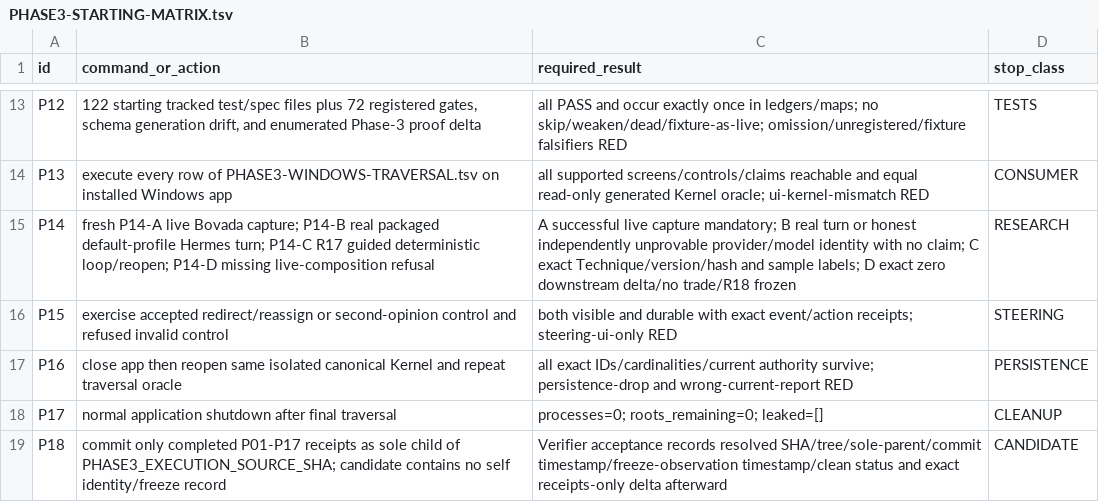
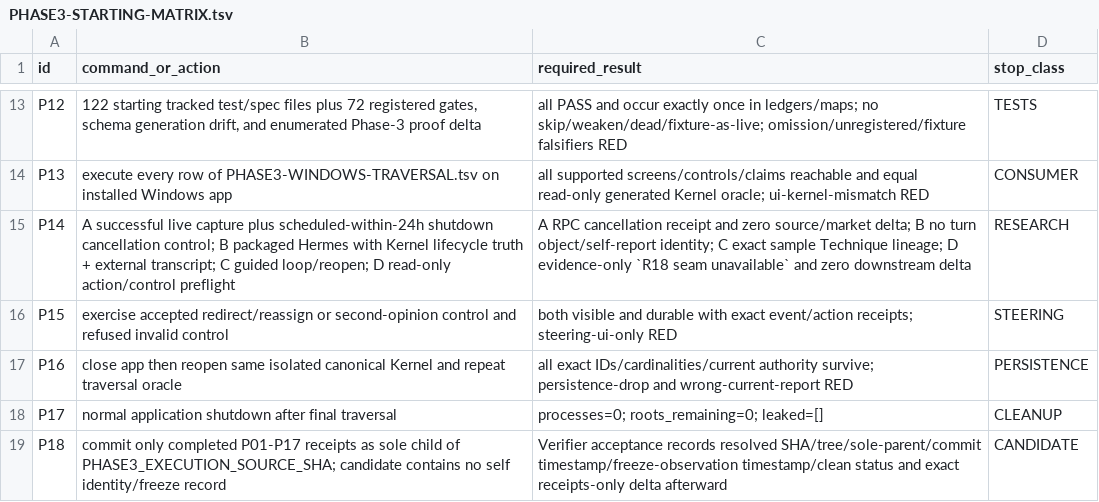
Before and after one commit to SidNig21/QuantFlow-Ontology, a TSV file: docs/orders/evidence/golden-baseline/phase3/PHASE3-STARTING-MATRIX.tsv, drawn as a sheet; only a part is shown, gaps mark what is left out.

```diff
--- a/docs/orders/evidence/golden-baseline/phase3/PHASE3-STARTING-MATRIX.tsv
+++ b/docs/orders/evidence/golden-baseline/phase3/PHASE3-STARTING-MATRIX.tsv
@@ -14,3 +14,3 @@ P12	122 starting tracked test/spec files plus 72 registered gates, schema genera
 P13	execute every row of PHASE3-WINDOWS-TRAVERSAL.tsv on installed Windows app	all supported screens/controls/claims reachable and equal read-only generated Kernel oracle; ui-kernel-mismatch RED	CONSUMER
-P14	fresh P14-A live Bovada capture; P14-B real packaged default-profile Hermes turn; P14-C R17 guided deterministic loop/reopen; P14-D missing live-composition refusal	A successful live capture mandatory; B real turn or honest independently unprovable provider/model identity with no claim; C exact Technique/version/hash and sample labels; D exact zero downstream delta/no trade/R18 frozen	RESEARCH
+P14	A successful live capture plus scheduled-within-24h shutdown cancellation control; B packaged Hermes with Kernel lifecycle truth + external transcript; C guided loop/reopen; D read-only action/control preflight	A RPC cancellation receipt and zero source/market delta; B no turn object/self-report identity; C exact sample Technique lineage; D evidence-only `R18 seam unavailable` and zero downstream delta	RESEARCH
 P15	exercise accepted redirect/reassign or second-opinion control and refused invalid control	both visible and durable with exact event/action receipts; steering-ui-only RED	STEERING
```
Also changed, not shown: docs/orders/evidence/golden-baseline/phase3/PHASE3-SURFACE-MANIFEST.tsv, docs/orders/evidence/golden-baseline/phase3/PHASE3-WINDOWS-TRAVERSAL.tsv, 3 other files.
